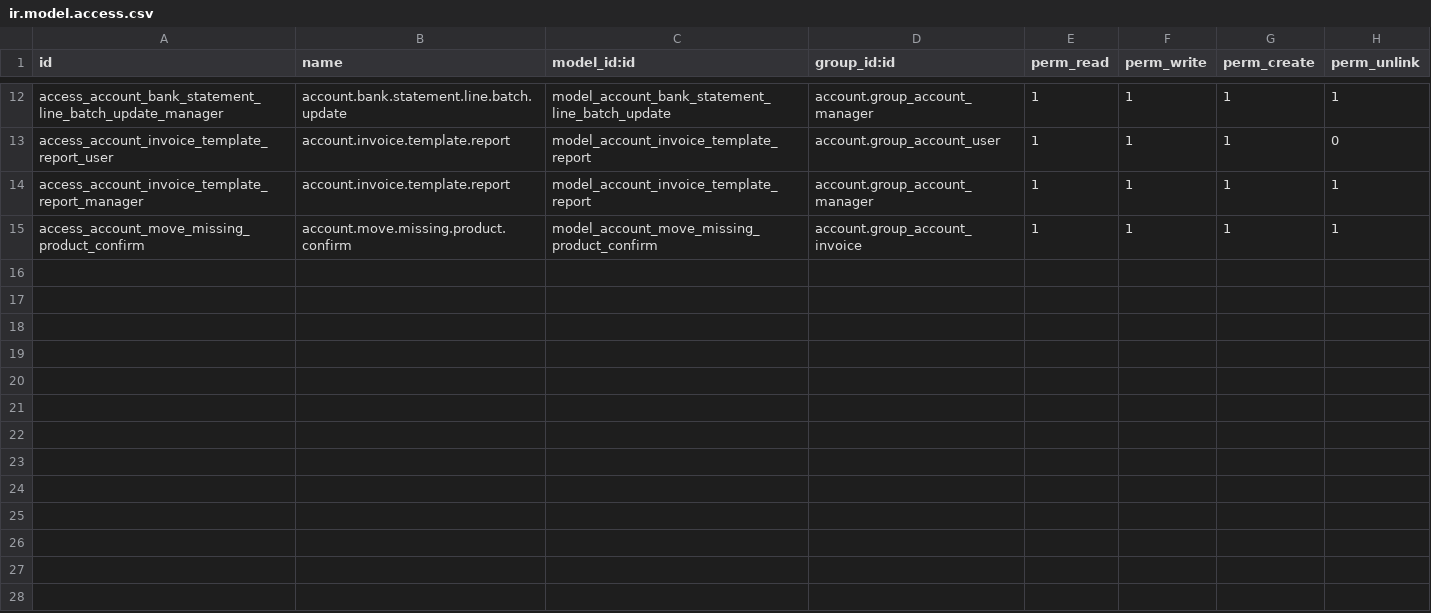
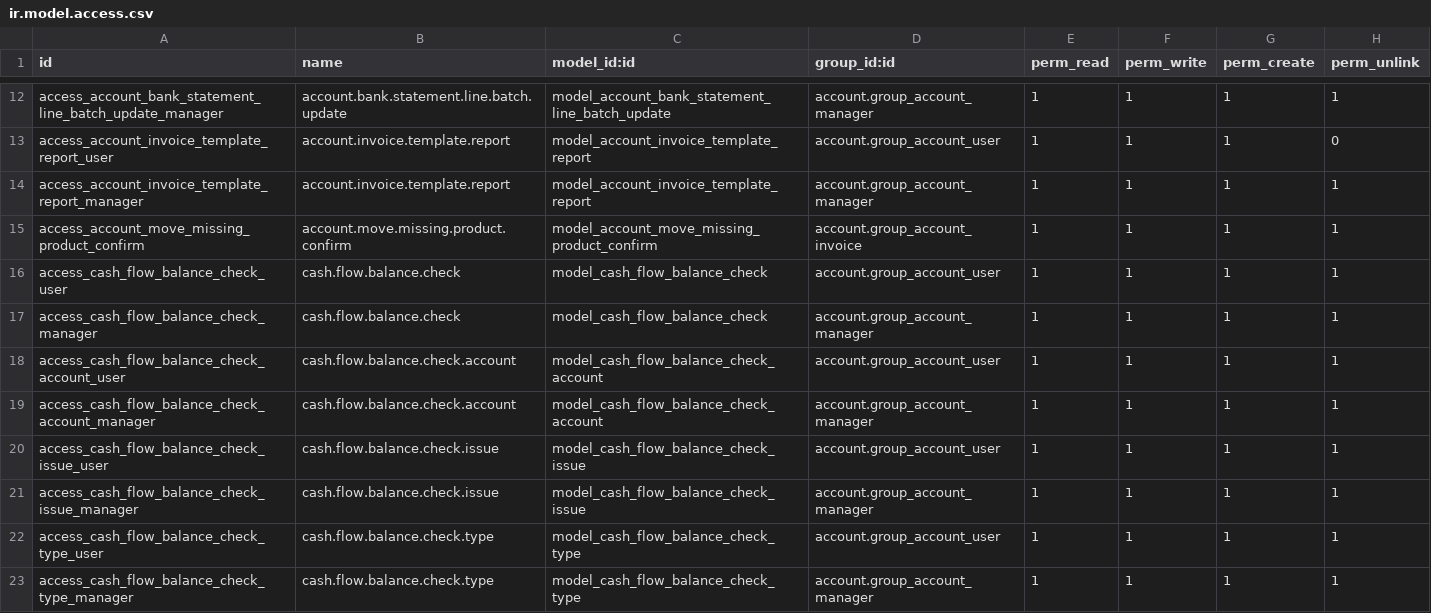
Before and after one commit to towuudorj/vertexmon_erp_v17, a CSV file: l10n_mn_account/security/ir.model.access.csv, drawn as a sheet; only a part is shown, gaps mark what is left out.

```diff
--- a/l10n_mn_account/security/ir.model.access.csv
+++ b/l10n_mn_account/security/ir.model.access.csv
@@ -15 +15,9 @@ access_account_invoice_template_report_manager,account.invoice.template.report,m
 access_account_move_missing_product_confirm,account.move.missing.product.confirm,model_account_move_missing_product_confirm,account.group_account_invoice,1,1,1,1
+access_cash_flow_balance_check_user,cash.flow.balance.check,model_cash_flow_balance_check,account.group_account_user,1,1,1,1
+access_cash_flow_balance_check_manager,cash.flow.balance.check,model_cash_flow_balance_check,account.group_account_manager,1,1,1,1
+access_cash_flow_balance_check_account_user,cash.flow.balance.check.account,model_cash_flow_balance_check_account,account.group_account_user,1,1,1,1
+access_cash_flow_balance_check_account_manager,cash.flow.balance.check.account,model_cash_flow_balance_check_account,account.group_account_manager,1,1,1,1
+access_cash_flow_balance_check_issue_user,cash.flow.balance.check.issue,model_cash_flow_balance_check_issue,account.group_account_user,1,1,1,1
+access_cash_flow_balance_check_issue_manager,cash.flow.balance.check.issue,model_cash_flow_balance_check_issue,account.group_account_manager,1,1,1,1
+access_cash_flow_balance_check_type_user,cash.flow.balance.check.type,model_cash_flow_balance_check_type,account.group_account_user,1,1,1,1
+access_cash_flow_balance_check_type_manager,cash.flow.balance.check.type,model_cash_flow_balance_check_type,account.group_account_manager,1,1,1,1
```
Also changed, not shown: 5 other files.
